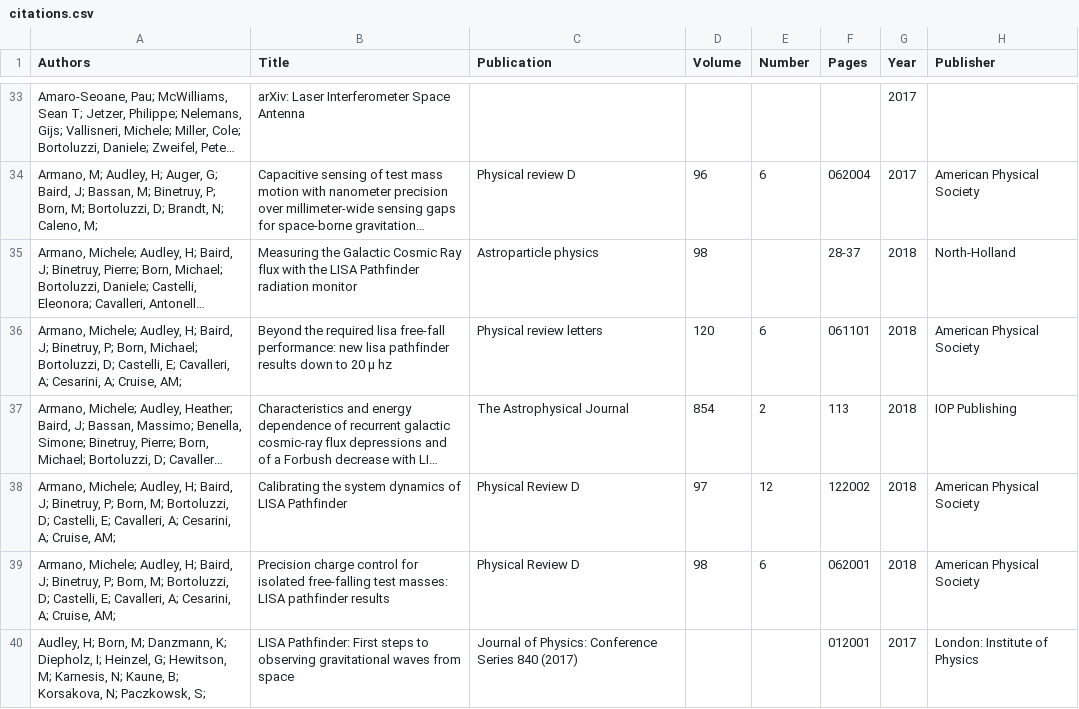
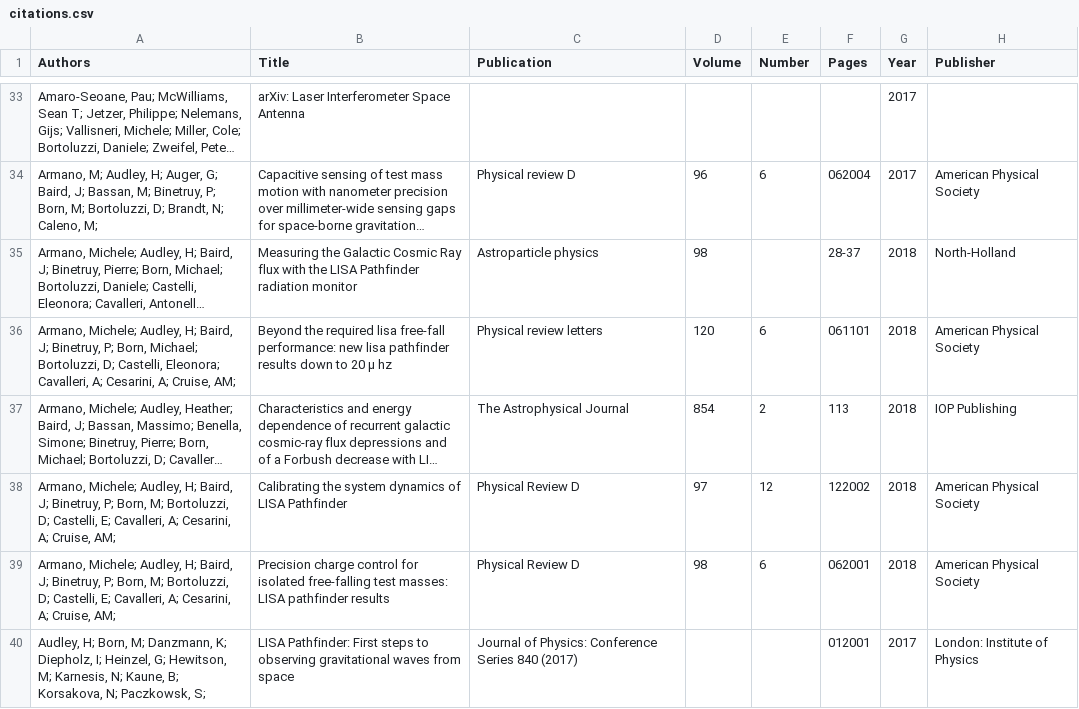
Before and after one commit to karnesis/karnesis.github.io, a CSV file: _data/citations.csv, drawn as a sheet; only a part is shown, gaps mark what is left out; long unchanged cells end in …; the diff covers the shown part only; the diff names each change by its address in the sheet, - before the commit and + after, or states it on an @@ line.

```diff
--- a/_data/citations.csv
+++ b/_data/citations.csv
-A36 (Authors): …D; Castelli, E; Cavalleri, A;…
+A36 (Authors): …D; Castelli, Eleonora; Cavalleri, A;…
```
Also changed, not shown: 22 added rows, 7 removed rows and 27 edited cells elsewhere in this file.
